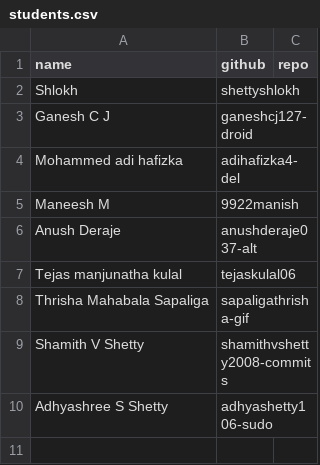
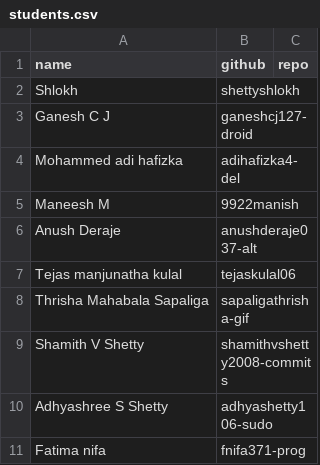
Before and after one commit to tkshivaprasad/Class-leaderboard, a CSV file: students.csv, drawn as a sheet.

Commit message:
Add student from issue #48

```diff
--- a/students.csv
+++ b/students.csv
@@ -10 +10,2 @@ Shamith V Shetty,shamithvshetty2008-commits,
 Adhyashree S Shetty,adhyashetty106-sudo,
+Fatima nifa,fnifa371-prog,
```
Also changed, not shown: 1 other file.
